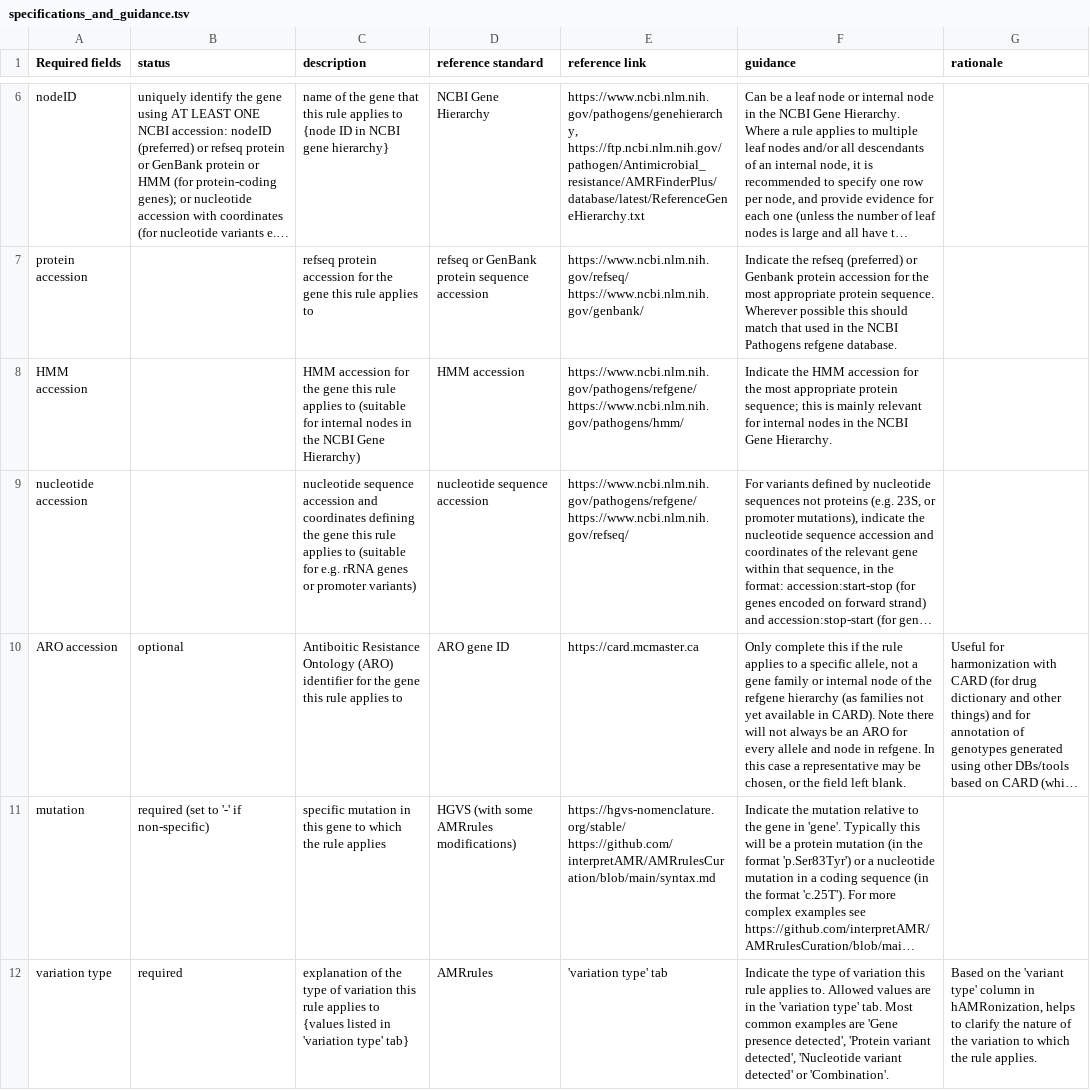
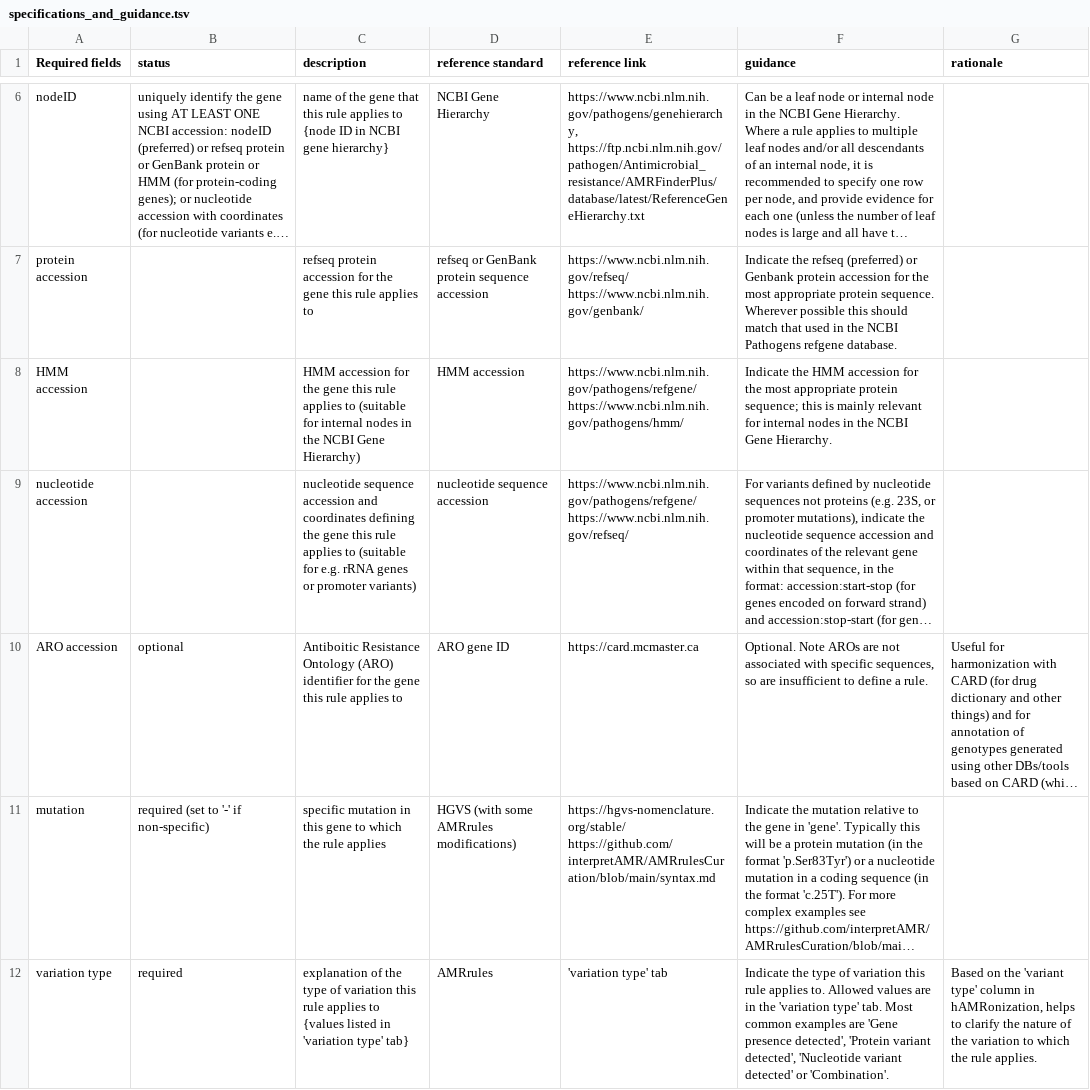
Before and after one commit to AMRverse/AMRrules, a TSV file: docs/source/tables/specifications_and_guidance.tsv, drawn as a sheet; only a part is shown, gaps mark what is left out; long unchanged cells end in …; the diff covers the shown part only; the diff names each change by its address in the sheet, - before the commit and + after, or states it on an @@ line.

Commit message:
update spec table

```diff
--- a/docs/source/tables/specifications_and_guidance.tsv
+++ b/docs/source/tables/specifications_and_guidance.tsv
-F10 (guidance): Only complete this if the rule applies to a specific allele, not a gene family or internal node of the refgene hierarchy (as families not yet available in CARD). Note there will not always be an ARO for every allele and node in refgene. In this case a representative may be chosen, or the field left blank.
+F10 (guidance): Optional. Note AROs are not associated with specific sequences, so are insufficient to define a rule.
```
Also changed, not shown: 4 edited cells elsewhere in this file, 1 other file.
